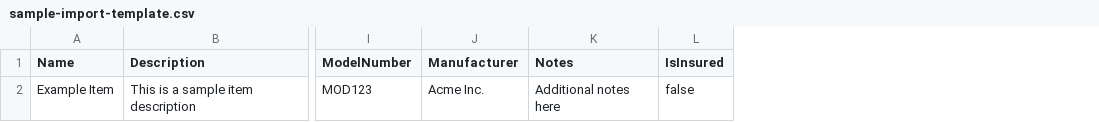
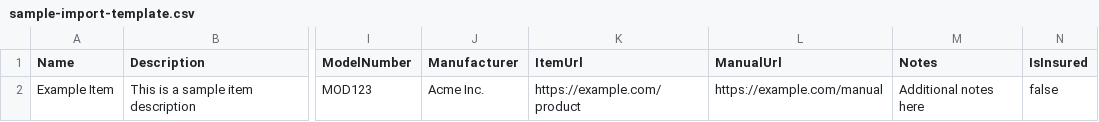
Before and after one commit to terrylackey243/Boxwise, a CSV file: client/public/sample-import-template.csv, drawn as a sheet; only a part is shown, gaps mark what is left out; the diff names each change by its address in the sheet, - before the commit and + after, or states it on an @@ line.

Commit message:
Fixed import export

```diff
--- a/client/public/sample-import-template.csv
+++ b/client/public/sample-import-template.csv
+column K (ItemUrl), row 2: https://example.com/product
+column L (ManualUrl), row 2: https://example.com/manual
```
Also changed, not shown: 1 other file.
